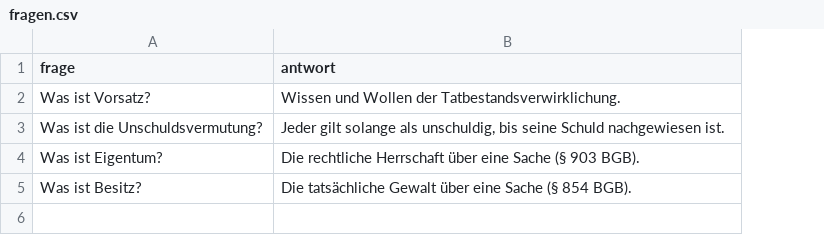
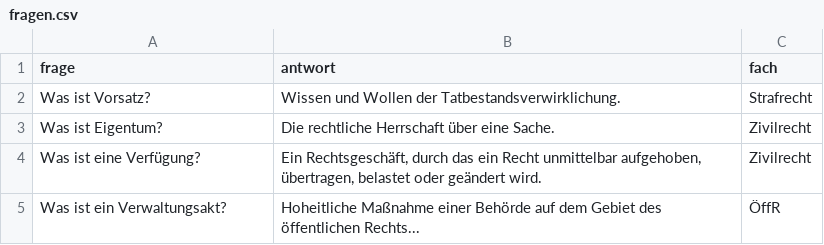
Before and after one commit to Krissi1926/LexLoop, a CSV file: fragen.csv, drawn as a sheet; removed rows and columns are numbered as before the commit, all else as after; the diff names each change by its address in the sheet, - before the commit and + after, or states it on an @@ line.

Commit message:
Add files via upload

```diff
--- a/fragen.csv
+++ b/fragen.csv
+column C (fach), rows 2-3: Strafrecht | Zivilrecht
-row 3: Was ist die Unschuldsvermutung? | Jeder gilt solange als unschuldig, bis seine Schuld nachgewiesen ist.
-B3 (antwort): …über eine Sache (§ 903 BGB).
+B3 (antwort): …über eine Sache.
-row 5: Was ist Besitz? | Die tatsächliche Gewalt über eine Sache (§ 854 BGB).
+row 4: Was ist eine Verfügung? | Ein Rechtsgeschäft, durch das ein Recht unmittelbar aufgehoben, übertragen, belastet oder geändert wird. | Zivilrecht
+row 5: Was ist ein Verwaltungsakt? | Hoheitliche Maßnahme einer Behörde auf dem Gebiet des öffentlichen Rechts... | ÖffR
```
